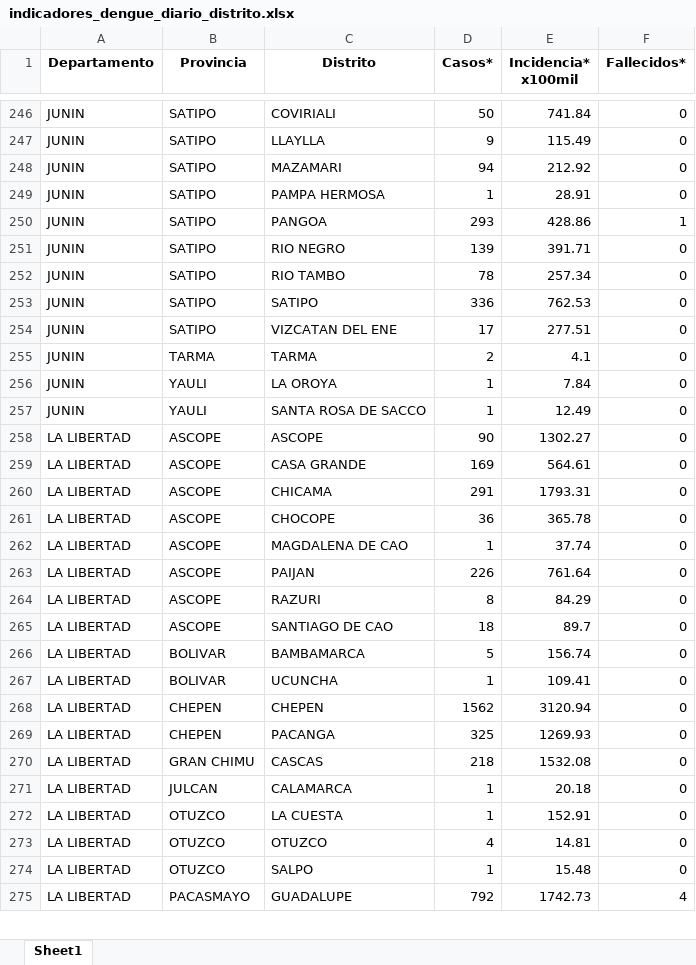
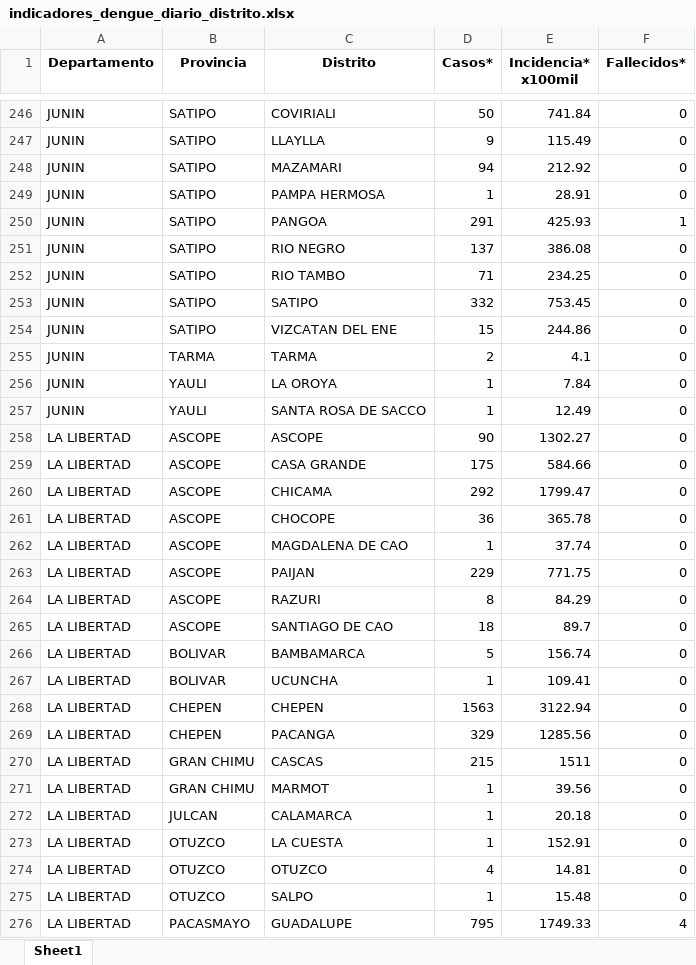
Before and after one commit to jlhuacles/dengue-final, an Excel workbook: indicadores_dengue_diario_distrito.xlsx, sheet Sheet1, drawn as a sheet; only a part is shown, gaps mark what is left out; values as stored, in another font and other column widths than the file's, no borders; addresses are those after the commit; the diff covers the shown part only; the diff names each change by its address in the sheet, - before the commit and + after, or states it on an @@ line.

```diff
--- a/indicadores_dengue_diario_distrito.xlsx (sheet Sheet1)
+++ b/indicadores_dengue_diario_distrito.xlsx (sheet Sheet1)
-D250 (Casos*): 293
+D250 (Casos*): 291
-E250 (Incidencia* x100mil): 428.86
+E250 (Incidencia* x100mil): 425.93
-D251 (Casos*): 139
+D251 (Casos*): 137
-E251 (Incidencia* x100mil): 391.71
+E251 (Incidencia* x100mil): 386.08
-D252 (Casos*): 78
+D252 (Casos*): 71
-E252 (Incidencia* x100mil): 257.34
+E252 (Incidencia* x100mil): 234.25
-D253 (Casos*): 336
+D253 (Casos*): 332
-E253 (Incidencia* x100mil): 762.53
+E253 (Incidencia* x100mil): 753.45
-D254 (Casos*): 17
+D254 (Casos*): 15
-E254 (Incidencia* x100mil): 277.51
+E254 (Incidencia* x100mil): 244.86
-D259 (Casos*): 169
+D259 (Casos*): 175
-E259 (Incidencia* x100mil): 564.61
+E259 (Incidencia* x100mil): 584.66
-D260 (Casos*): 291
+D260 (Casos*): 292
-E260 (Incidencia* x100mil): 1793.31
+E260 (Incidencia* x100mil): 1799.47
-D263 (Casos*): 226
+D263 (Casos*): 229
-E263 (Incidencia* x100mil): 761.64
+E263 (Incidencia* x100mil): 771.75
-D268 (Casos*): 1562
+D268 (Casos*): 1563
-E268 (Incidencia* x100mil): 3120.94
+E268 (Incidencia* x100mil): 3122.94
-D269 (Casos*): 325
+D269 (Casos*): 329
-E269 (Incidencia* x100mil): 1269.93
+E269 (Incidencia* x100mil): 1285.56
-D270 (Casos*): 218
+D270 (Casos*): 215
-E270 (Incidencia* x100mil): 1532.08
+E270 (Incidencia* x100mil): 1511
+row 271: LA LIBERTAD | GRAN CHIMU | MARMOT | 1 | 39.56 | 0
-D276 (Casos*): 792
+D276 (Casos*): 795
-E276 (Incidencia* x100mil): 1742.73
+E276 (Incidencia* x100mil): 1749.33
```
Also changed, not shown: 2 added rows, 1 removed row and 400 edited cells elsewhere in this sheet.
